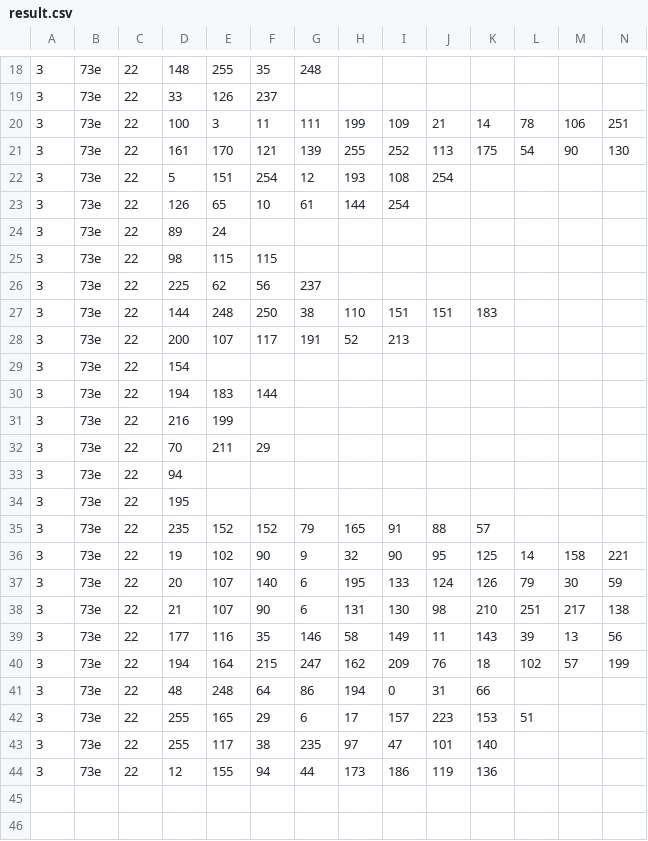
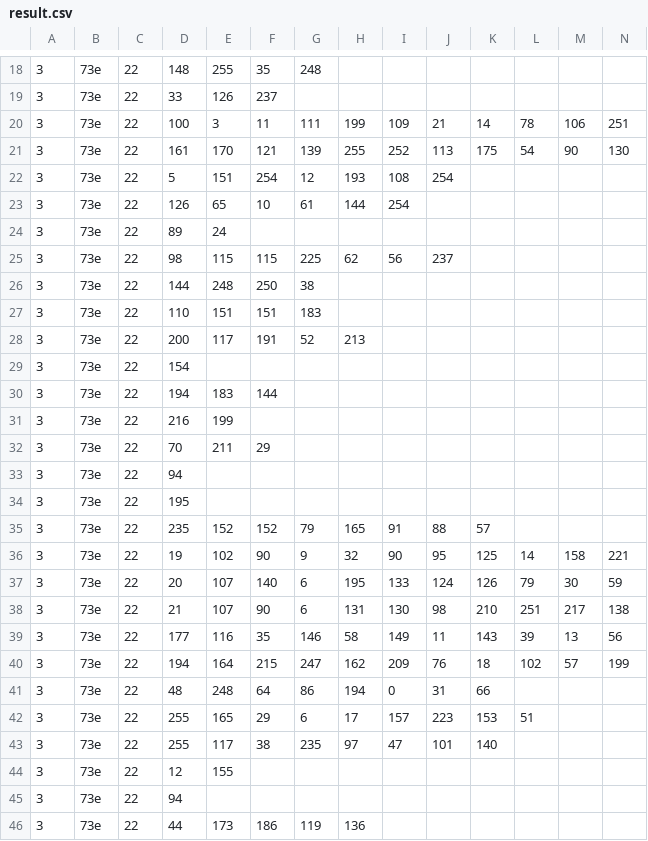
Before and after one commit to WHS-Automotive-Fuzzing/Automotive_UDS_Fuzzing, a CSV file: result/result.csv, drawn as a sheet; only a part is shown, gaps mark what is left out; removed rows and columns are numbered as before the commit, all else as after; rows hold the shown columns only; the diff names each change by its address in the sheet, - before the commit and + after, or states it on an @@ line.

Commit message:
7/24 16:39 result.csv

```diff
--- a/result/result.csv
+++ b/result/result.csv
-G25: (empty)
+G25: 225
-H25: (empty)
+H25: 62
-I25: (empty)
+I25: 56
-J25: (empty)
+J25: 237
-row 26: 3 | 73e | 22 | 225 | 62 | 56 | 237
-H26: 110
+H26: (empty)
-I26: 151
+I26: (empty)
-J26: 151
+J26: (empty)
-K26: 183
+K26: (empty)
+row 27: 3 | 73e | 22 | 110 | 151 | 151 | 183
-E28: 107
+E28: 117
-F28: 117
+F28: 191
-G28: 191
+G28: 52
-H28: 52
+H28: 213
-I28: 213
+I28: (empty)
-F44: 94
+F44: (empty)
-G44: 44
+G44: (empty)
-H44: 173
+H44: (empty)
-I44: 186
+I44: (empty)
-J44: 119
+J44: (empty)
-K44: 136
+K44: (empty)
+row 45: 3 | 73e | 22 | 94
+row 46: 3 | 73e | 22 | 44 | 173 | 186 | 119 | 136
```
